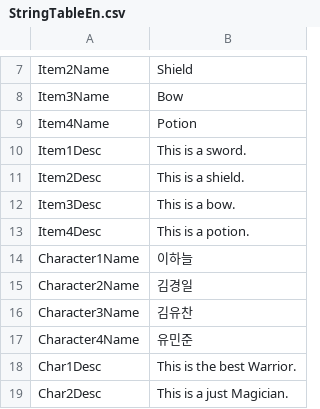
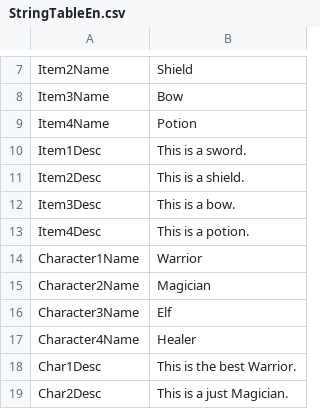
Before and after one commit to Devel-Rocket-ClassRoom/unity-file-ui-study-smflsmfqh, a CSV file: Assets/Resources/DataTables/StringTableEn.csv, drawn as a sheet; only a part is shown, gaps mark what is left out.

```diff
--- a/Assets/Resources/DataTables/StringTableEn.csv
+++ b/Assets/Resources/DataTables/StringTableEn.csv
@@ -13,6 +13,6 @@ Item3Desc,This is a bow.
 Item4Desc,This is a potion.
-Character1Name,이하늘
-Character2Name,김경일
-Character3Name,김유찬
-Character4Name,유민준
+Character1Name,Warrior
+Character2Name,Magician
+Character3Name,Elf
+Character4Name,Healer
 Char1Desc,This is the best Warrior.
```
Also changed, not shown: Assets/Resources/DataTables/StringTableJp.csv, Assets/Resources/DataTables/StringTableKr.csv, 8 other files.
